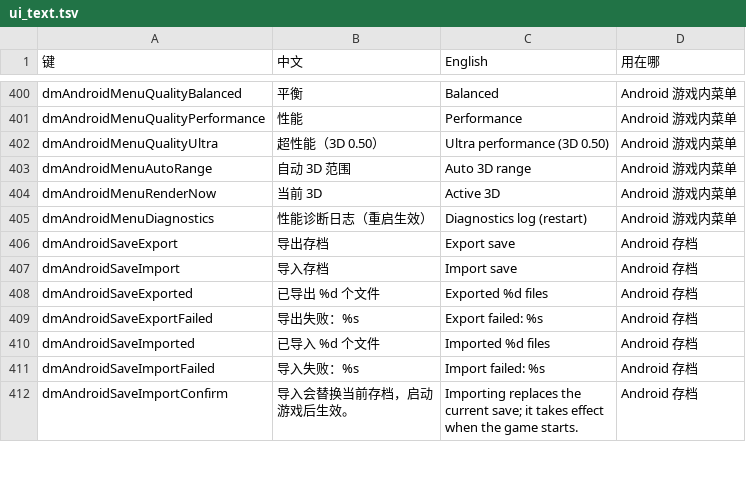
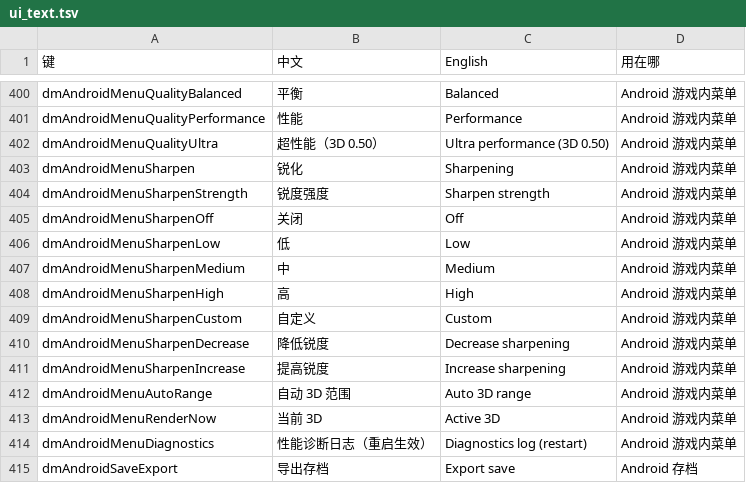
Before and after one commit to rufl/POORD2ROID, a TSV file: upstream/dm/i18n/ui_text.tsv, drawn as a sheet; only a part is shown, gaps mark what is left out; the shorter side is filled out with more unchanged rows; the diff names each change by its address in the sheet, - before the commit and + after, or states it on an @@ line.

Commit message:
release: v0.7.8 Android sharpening and driver refresh
- Added configurable overlay sharpening with persistent presets and Vulkan fallback.
- Refreshed MaliSX2 0.6.1 and Turnip v27.0.0-20261126; retained PanVK r10.
- Published APK uses a new signing key and requires a fresh install.

```diff
--- a/upstream/dm/i18n/ui_text.tsv
+++ b/upstream/dm/i18n/ui_text.tsv
+row 403: dmAndroidMenuSharpen | 锐化 | Sharpening | Android 游戏内菜单
+row 404: dmAndroidMenuSharpenStrength | 锐度强度 | Sharpen strength | Android 游戏内菜单
+row 405: dmAndroidMenuSharpenOff | 关闭 | Off | Android 游戏内菜单
+row 406: dmAndroidMenuSharpenLow | 低 | Low | Android 游戏内菜单
+row 407: dmAndroidMenuSharpenMedium | 中 | Medium | Android 游戏内菜单
+row 408: dmAndroidMenuSharpenHigh | 高 | High | Android 游戏内菜单
+row 409: dmAndroidMenuSharpenCustom | 自定义 | Custom | Android 游戏内菜单
+row 410: dmAndroidMenuSharpenDecrease | 降低锐度 | Decrease sharpening | Android 游戏内菜单
+row 411: dmAndroidMenuSharpenIncrease | 提高锐度 | Increase sharpening | Android 游戏内菜单
```
Also changed, not shown: 19 other files.
